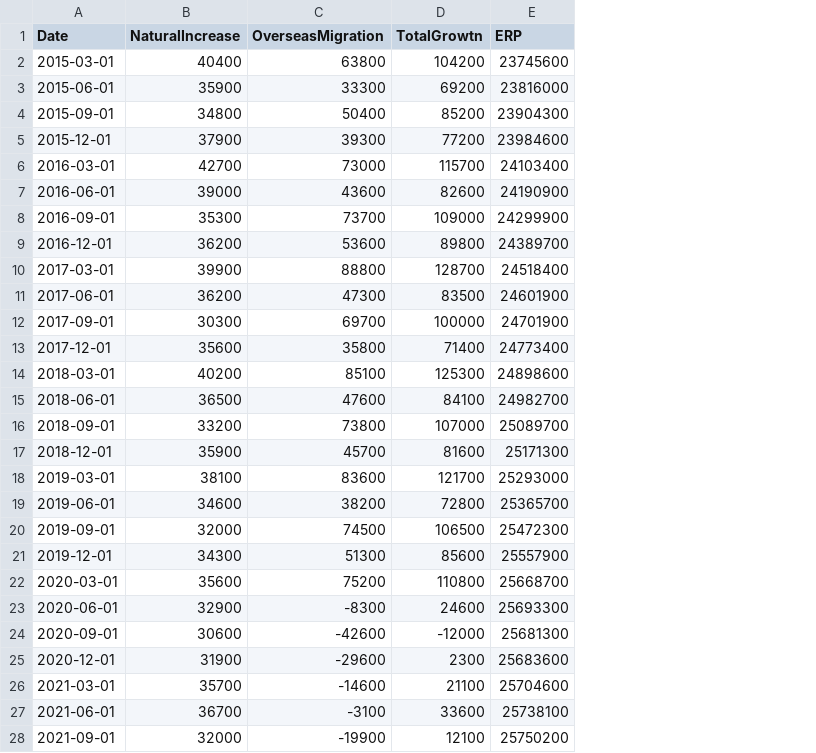
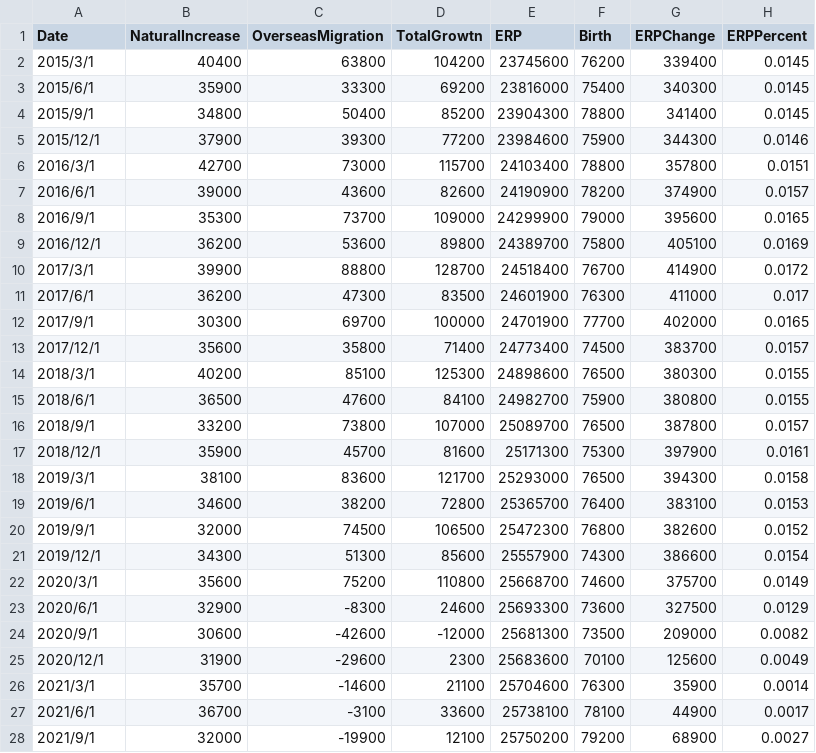
Before and after one commit to LichenWang1997/FIT5147, a CSV file: Australia national population.csv, drawn as a sheet; the diff names each change by its address in the sheet, - before the commit and + after, or states it on an @@ line.

Commit message:
Update Australia national population.csv

```diff
--- a/Australia national population.csv
+++ b/Australia national population.csv
+column F (Birth), rows 2-28: 76200 | 75400 | 78800 | 75900 | 78800 | 78200 | 79000 | 75800 | 76700 | 76300 | 77700 | 74500 | 76500 | 75900 | 76500 | 75300 | 76500 | 76400 | 76800 | 74300 | 74600 | 73600 | 73500 | 70100 | 76300 | 78100 | 79200
+column G (ERPChange), rows 2-28: 339400 | 340300 | 341400 | 344300 | 357800 | 374900 | 395600 | 405100 | 414900 | 411000 | 402000 | 383700 | 380300 | 380800 | 387800 | 397900 | 394300 | 383100 | 382600 | 386600 | 375700 | 327500 | 209000 | 125600 | 35900 | 44900 | 68900
+column H (ERPPercent), rows 2-28: 0.0145 | 0.0145 | 0.0145 | 0.0146 | 0.0151 | 0.0157 | 0.0165 | 0.0169 | 0.0172 | 0.017 | 0.0165 | 0.0157 | 0.0155 | 0.0155 | 0.0157 | 0.0161 | 0.0158 | 0.0153 | 0.0152 | 0.0154 | 0.0149 | 0.0129 | 0.0082 | 0.0049 | 0.0014 | 0.0017 | 0.0027
-A2 (Date): 2015-03-01
+A2 (Date): 2015/3/1
-A3 (Date): 2015-06-01
+A3 (Date): 2015/6/1
-A4 (Date): 2015-09-01
+A4 (Date): 2015/9/1
-A5 (Date): 2015-12-01
+A5 (Date): 2015/12/1
-A6 (Date): 2016-03-01
+A6 (Date): 2016/3/1
-A7 (Date): 2016-06-01
+A7 (Date): 2016/6/1
-A8 (Date): 2016-09-01
+A8 (Date): 2016/9/1
-A9 (Date): 2016-12-01
+A9 (Date): 2016/12/1
-A10 (Date): 2017-03-01
+A10 (Date): 2017/3/1
-A11 (Date): 2017-06-01
+A11 (Date): 2017/6/1
-A12 (Date): 2017-09-01
+A12 (Date): 2017/9/1
-A13 (Date): 2017-12-01
+A13 (Date): 2017/12/1
-A14 (Date): 2018-03-01
+A14 (Date): 2018/3/1
-A15 (Date): 2018-06-01
+A15 (Date): 2018/6/1
-A16 (Date): 2018-09-01
+A16 (Date): 2018/9/1
-A17 (Date): 2018-12-01
+A17 (Date): 2018/12/1
-A18 (Date): 2019-03-01
+A18 (Date): 2019/3/1
-A19 (Date): 2019-06-01
+A19 (Date): 2019/6/1
-A20 (Date): 2019-09-01
+A20 (Date): 2019/9/1
-A21 (Date): 2019-12-01
+A21 (Date): 2019/12/1
-A22 (Date): 2020-03-01
+A22 (Date): 2020/3/1
-A23 (Date): 2020-06-01
+A23 (Date): 2020/6/1
-A24 (Date): 2020-09-01
+A24 (Date): 2020/9/1
-A25 (Date): 2020-12-01
+A25 (Date): 2020/12/1
-A26 (Date): 2021-03-01
+A26 (Date): 2021/3/1
-A27 (Date): 2021-06-01
+A27 (Date): 2021/6/1
-A28 (Date): 2021-09-01
+A28 (Date): 2021/9/1
```
